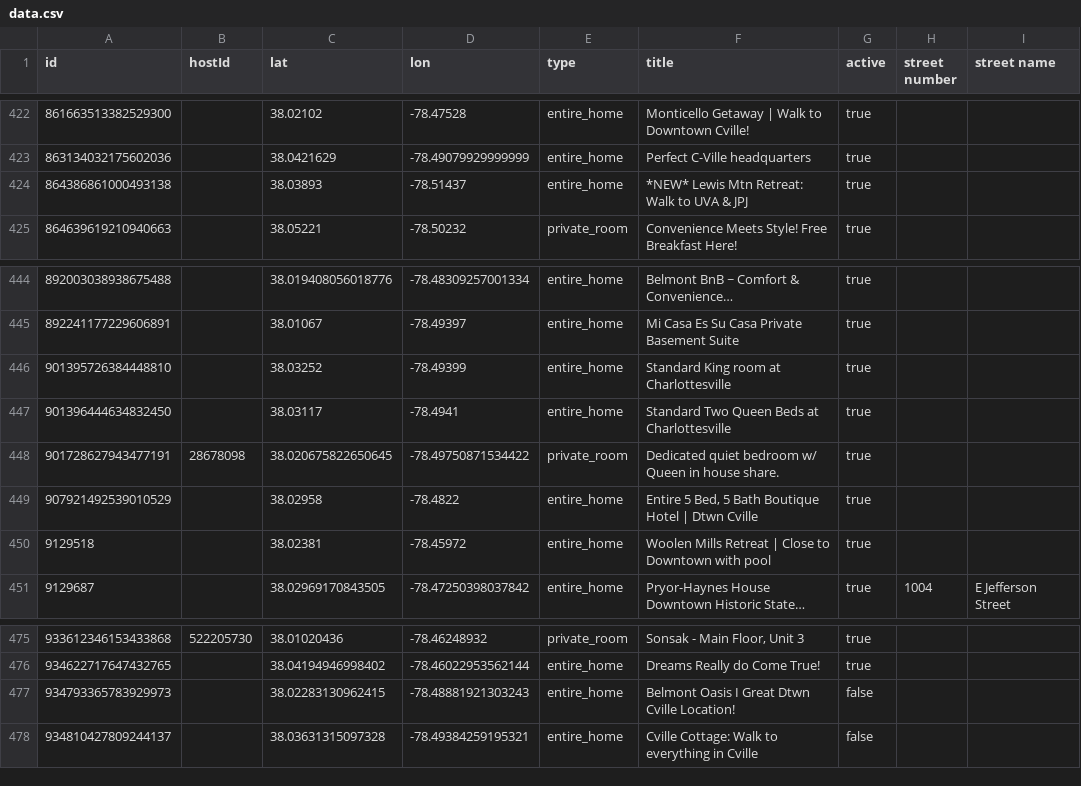
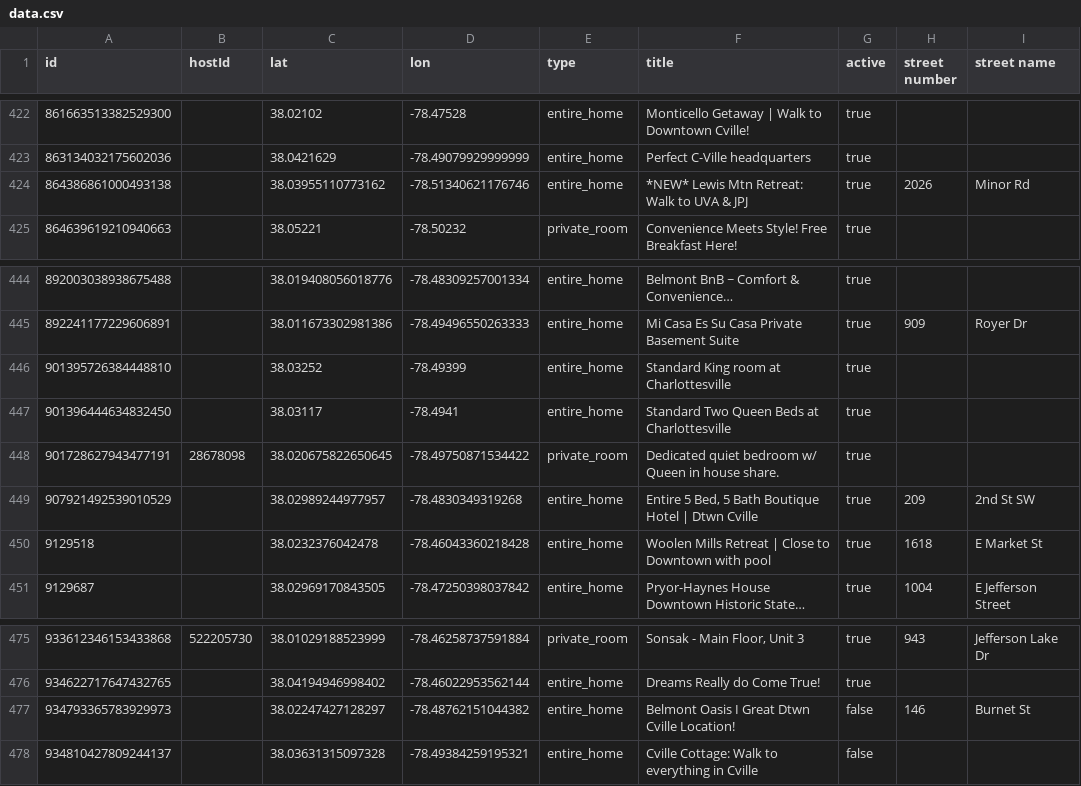
Before and after one commit to crenshaw-dev/cville-airbnbs, a CSV file: data.csv, drawn as a sheet; only a part is shown, gaps mark what is left out; long unchanged cells end in …; the diff covers the shown part only; the diff names each change by its address in the sheet, - before the commit and + after, or states it on an @@ line.

```diff
--- a/data.csv
+++ b/data.csv
-C424 (lat): 38.03893
+C424 (lat): 38.03955110773162
-D424 (lon): -78.51437
+D424 (lon): -78.51340621176746
-H424 (street number): (empty)
+H424 (street number): 2026
-I424 (street name): (empty)
+I424 (street name): Minor Rd
-C445 (lat): 38.01067
+C445 (lat): 38.011673302981386
-D445 (lon): -78.49397
+D445 (lon): -78.49496550263333
-H445 (street number): (empty)
+H445 (street number): 909
-I445 (street name): (empty)
+I445 (street name): Royer Dr
-C449 (lat): 38.02958
+C449 (lat): 38.02989244977957
-D449 (lon): -78.4822
+D449 (lon): -78.4830349319268
-H449 (street number): (empty)
+H449 (street number): 209
-I449 (street name): (empty)
+I449 (street name): 2nd St SW
-C450 (lat): 38.02381
+C450 (lat): 38.0232376042478
-D450 (lon): -78.45972
+D450 (lon): -78.46043360218428
-H450 (street number): (empty)
+H450 (street number): 1618
-I450 (street name): (empty)
+I450 (street name): E Market St
-C475 (lat): 38.01020436
+C475 (lat): 38.01029188523999
-D475 (lon): -78.46248932
+D475 (lon): -78.46258737591884
-H475 (street number): (empty)
+H475 (street number): 943
-I475 (street name): (empty)
+I475 (street name): Jefferson Lake Dr
-C477 (lat): 38.02283130962415
+C477 (lat): 38.02247427128297
-D477 (lon): -78.48881921303243
+D477 (lon): -78.48762151044382
-H477 (street number): (empty)
+H477 (street number): 146
-I477 (street name): (empty)
+I477 (street name): Burnet St
```
Also changed, not shown: 68 edited cells elsewhere in this file.
